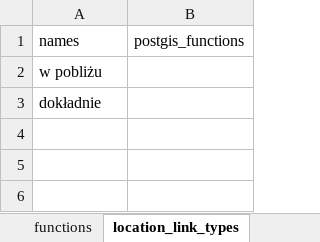
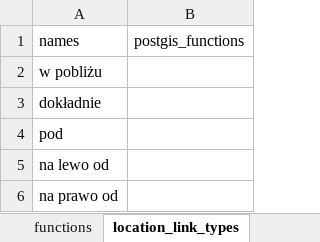
Before and after one commit to UrbanOnto/urbanonto, an Excel workbook: database/inputs/urbanonto_inputs.xlsx, sheet location_link_types, drawn as a sheet; values as stored, in another font and other column widths than the file's, no borders; conditional formats not drawn; the diff names each change by its address in the sheet, - before the commit and + after, or states it on an @@ line.

```diff
--- a/database/inputs/urbanonto_inputs.xlsx (sheet location_link_types)
+++ b/database/inputs/urbanonto_inputs.xlsx (sheet location_link_types)
+row 4: pod
+row 5: na lewo od
+row 6: na prawo od
```
Also changed, not shown: sheet locations_refined, sheet mereological_manifestations, sheet object_provenances, sheet historical_sources, sheet topographic_objects, sheet location_manifestations, 4 more sheets, other sheet tabs.
